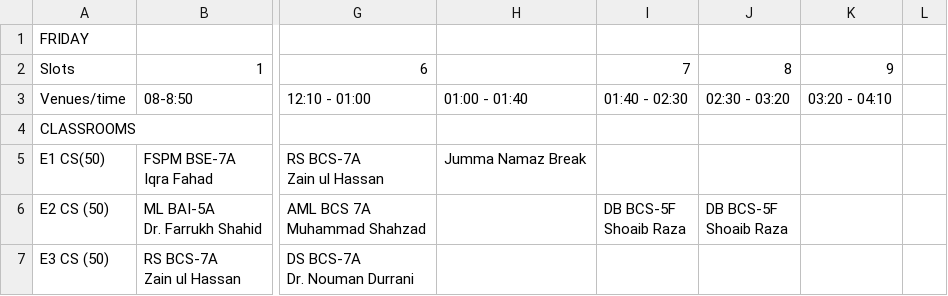
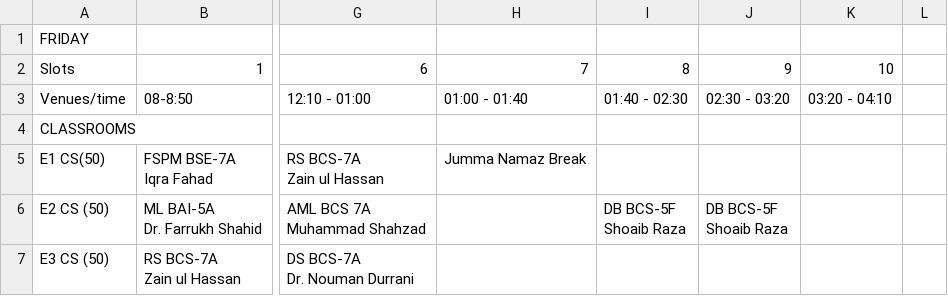
Before and after one commit to Seharish-Fatima/ScheduleSavvy, a CSV file: timetables/friday.csv, drawn as a sheet; only a part is shown, gaps mark what is left out; the diff names each change by its address in the sheet, - before the commit and + after, or states it on an @@ line.

Commit message:
friday data set

```diff
--- a/timetables/friday.csv
+++ b/timetables/friday.csv
-H2: (empty)
+H2: 7
-I2: 7
+I2: 8
-J2: 8
+J2: 9
-K2: 9
+K2: 10
```
Also changed, not shown: 1 other file.
